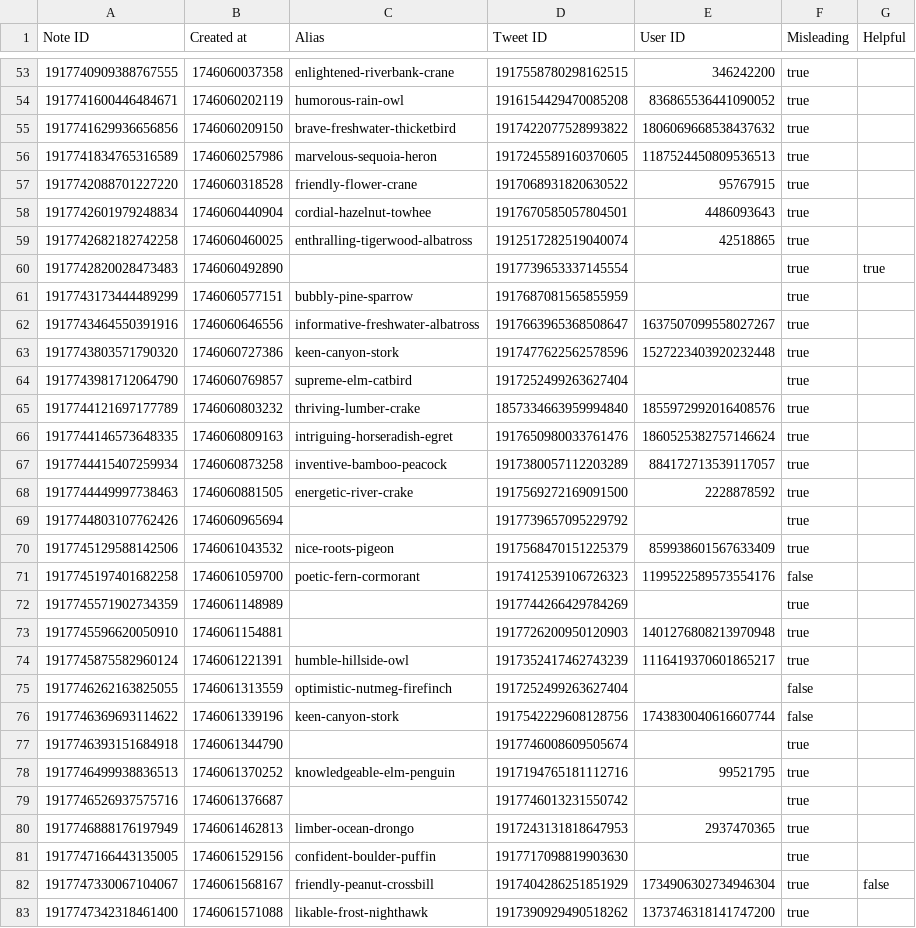
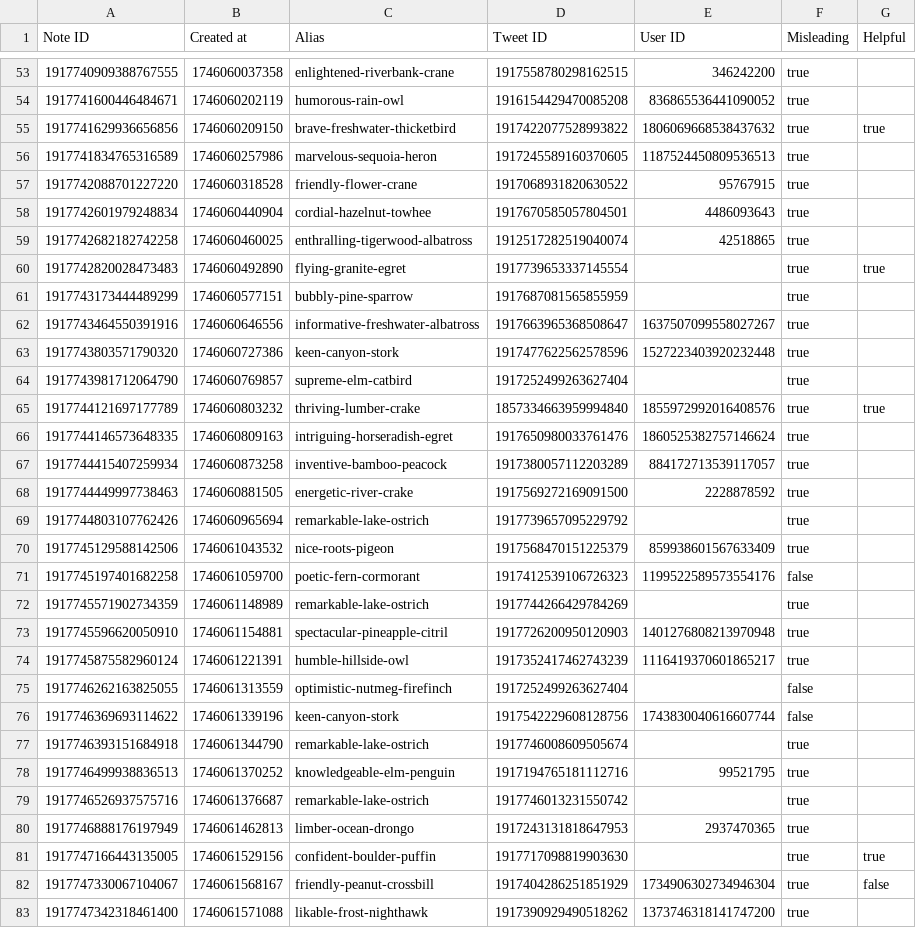
Before and after one commit to travisbrown/birdwatch, a CSV file: data/notes/2025-05.csv, drawn as a sheet; only a part is shown, gaps mark what is left out; the diff covers the shown part only.

```diff
--- a/data/notes/2025-05.csv
+++ b/data/notes/2025-05.csv
@@ -54,3 +54,3 @@ Note ID,Created at,Alias,Tweet ID,User ID,Misleading,Helpful
 1917741600446484671,1746060202119,humorous-rain-owl,1916154429470085208,836865536441090052,true,
-1917741629936656856,1746060209150,brave-freshwater-thicketbird,1917422077528993822,1806069668538437632,true,
+1917741629936656856,1746060209150,brave-freshwater-thicketbird,1917422077528993822,1806069668538437632,true,true
 1917741834765316589,1746060257986,marvelous-sequoia-heron,1917245589160370605,1187524450809536513,true,
@@ -59,3 +59,3 @@ Note ID,Created at,Alias,Tweet ID,User ID,Misleading,Helpful
 1917742682182742258,1746060460025,enthralling-tigerwood-albatross,1912517282519040074,42518865,true,
-1917742820028473483,1746060492890,,1917739653337145554,,true,true
+1917742820028473483,1746060492890,flying-granite-egret,1917739653337145554,,true,true
 1917743173444489299,1746060577151,bubbly-pine-sparrow,1917687081565855959,,true,
@@ -64,3 +64,3 @@ Note ID,Created at,Alias,Tweet ID,User ID,Misleading,Helpful
 1917743981712064790,1746060769857,supreme-elm-catbird,1917252499263627404,,true,
-1917744121697177789,1746060803232,thriving-lumber-crake,1857334663959994840,1855972992016408576,true,
+1917744121697177789,1746060803232,thriving-lumber-crake,1857334663959994840,1855972992016408576,true,true
 1917744146573648335,1746060809163,intriguing-horseradish-egret,1917650980033761476,1860525382757146624,true,
@@ -68,7 +68,7 @@ Note ID,Created at,Alias,Tweet ID,User ID,Misleading,Helpful
 1917744449997738463,1746060881505,energetic-river-crake,1917569272169091500,2228878592,true,
-1917744803107762426,1746060965694,,1917739657095229792,,true,
+1917744803107762426,1746060965694,remarkable-lake-ostrich,1917739657095229792,,true,
 1917745129588142506,1746061043532,nice-roots-pigeon,1917568470151225379,859938601567633409,true,
 1917745197401682258,1746061059700,poetic-fern-cormorant,1917412539106726323,1199522589573554176,false,
-1917745571902734359,1746061148989,,1917744266429784269,,true,
-1917745596620050910,1746061154881,,1917726200950120903,1401276808213970948,true,
+1917745571902734359,1746061148989,remarkable-lake-ostrich,1917744266429784269,,true,
+1917745596620050910,1746061154881,spectacular-pineapple-citril,1917726200950120903,1401276808213970948,true,
 1917745875582960124,1746061221391,humble-hillside-owl,1917352417462743239,1116419370601865217,true,
@@ -76,7 +76,7 @@ Note ID,Created at,Alias,Tweet ID,User ID,Misleading,Helpful
 1917746369693114622,1746061339196,keen-canyon-stork,1917542229608128756,1743830040616607744,false,
-1917746393151684918,1746061344790,,1917746008609505674,,true,
+1917746393151684918,1746061344790,remarkable-lake-ostrich,1917746008609505674,,true,
 1917746499938836513,1746061370252,knowledgeable-elm-penguin,1917194765181112716,99521795,true,
-1917746526937575716,1746061376687,,1917746013231550742,,true,
+1917746526937575716,1746061376687,remarkable-lake-ostrich,1917746013231550742,,true,
 1917746888176197949,1746061462813,limber-ocean-drongo,1917243131818647953,2937470365,true,
-1917747166443135005,1746061529156,confident-boulder-puffin,1917717098819903630,,true,
+1917747166443135005,1746061529156,confident-boulder-puffin,1917717098819903630,,true,true
 1917747330067104067,1746061568167,friendly-peanut-crossbill,1917404286251851929,1734906302734946304,true,false
```
Also changed, not shown: 1 added row and 123 edited cells elsewhere in this file, 1 other file.
